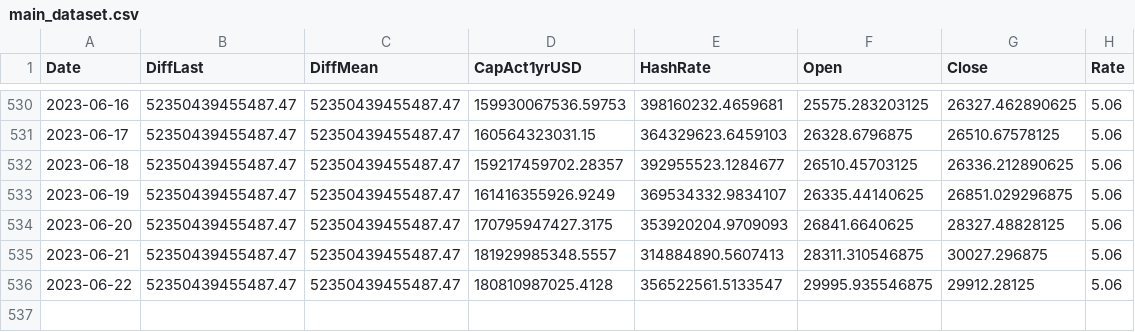
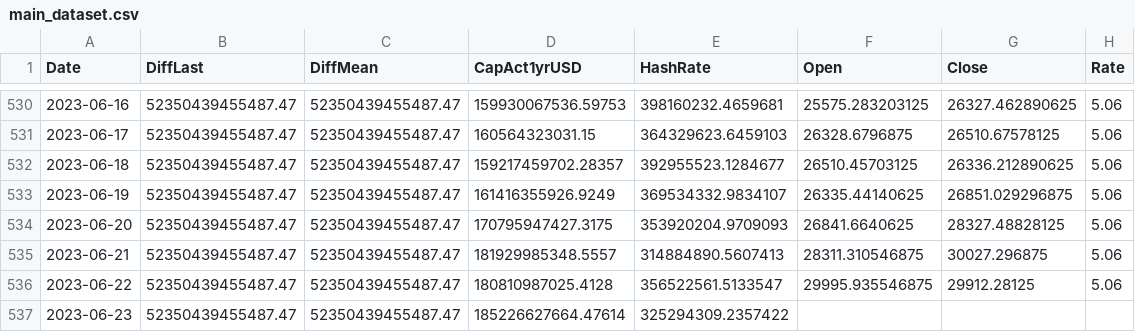
Before and after one commit to williamnordberg/adam_trader, a CSV file: data/main_dataset.csv, drawn as a sheet; only a part is shown, gaps mark what is left out; the diff names each change by its address in the sheet, - before the commit and + after, or states it on an @@ line.

```diff
--- a/data/main_dataset.csv
+++ b/data/main_dataset.csv
+row 537: 2023-06-23 | 52350439455487.47 | 52350439455487.47 | 185226627664.47614 | 325294309.2357422
```
Also changed, not shown: data/database.csv, data/latest_info_saved.csv, 15 other files.
